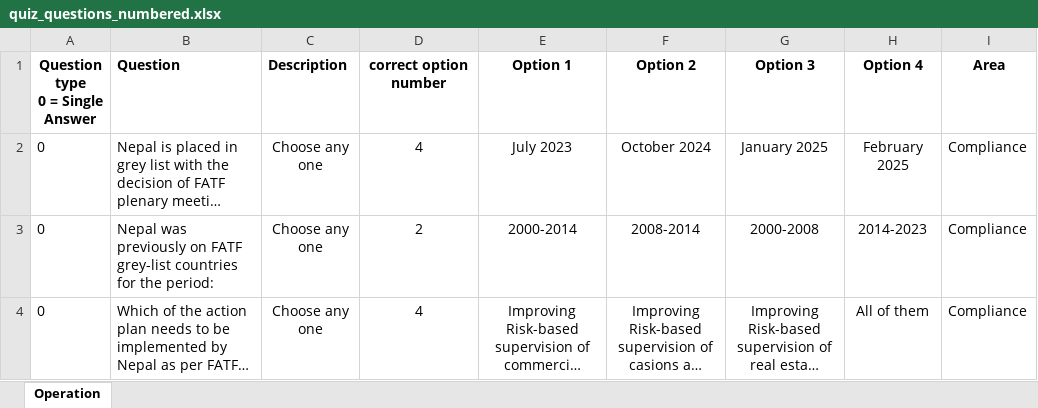
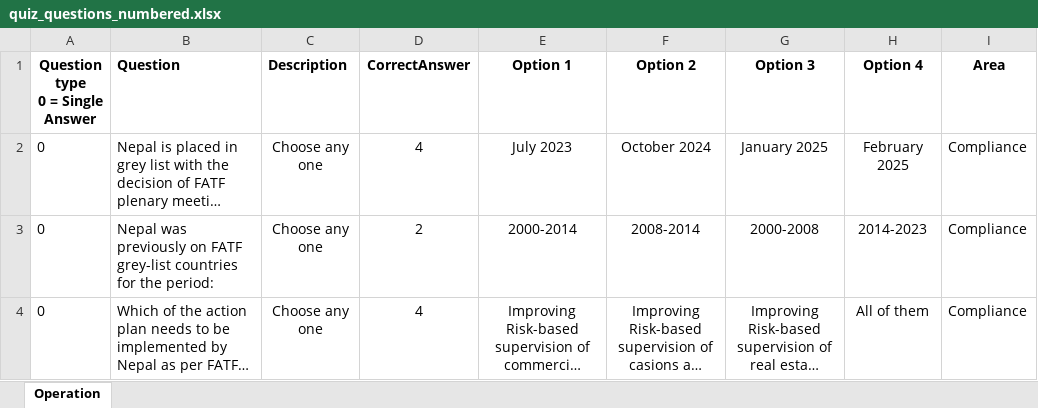
Before and after one commit to dineshparajuli/quizz, an Excel workbook: quiz_questions_numbered.xlsx, sheet Operation, drawn as a sheet; only a part is shown; long unchanged cells end in …; values as stored, in another font and other column widths than the file's, no borders; the diff names each change by its address in the sheet, - before the commit and + after, or states it on an @@ line.

Commit message:
Add files via upload

```diff
--- a/quiz_questions_numbered.xlsx (sheet Operation)
+++ b/quiz_questions_numbered.xlsx (sheet Operation)
-D1: correct option number
+D1: CorrectAnswer
```
